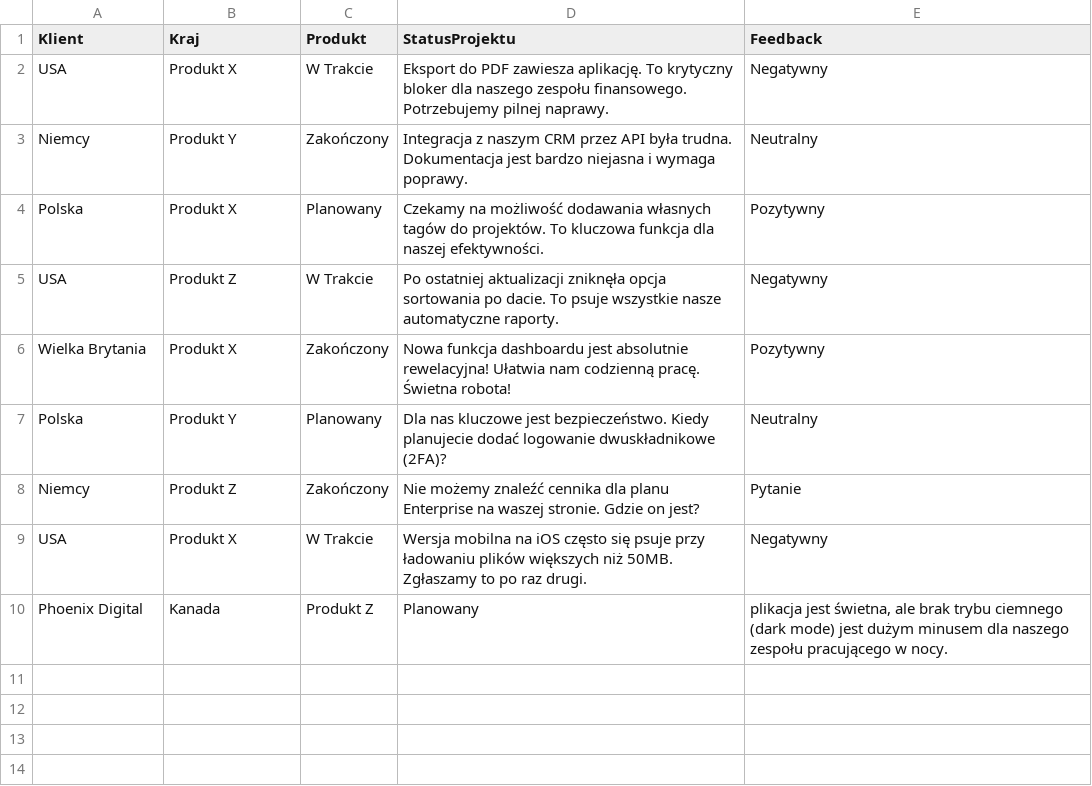
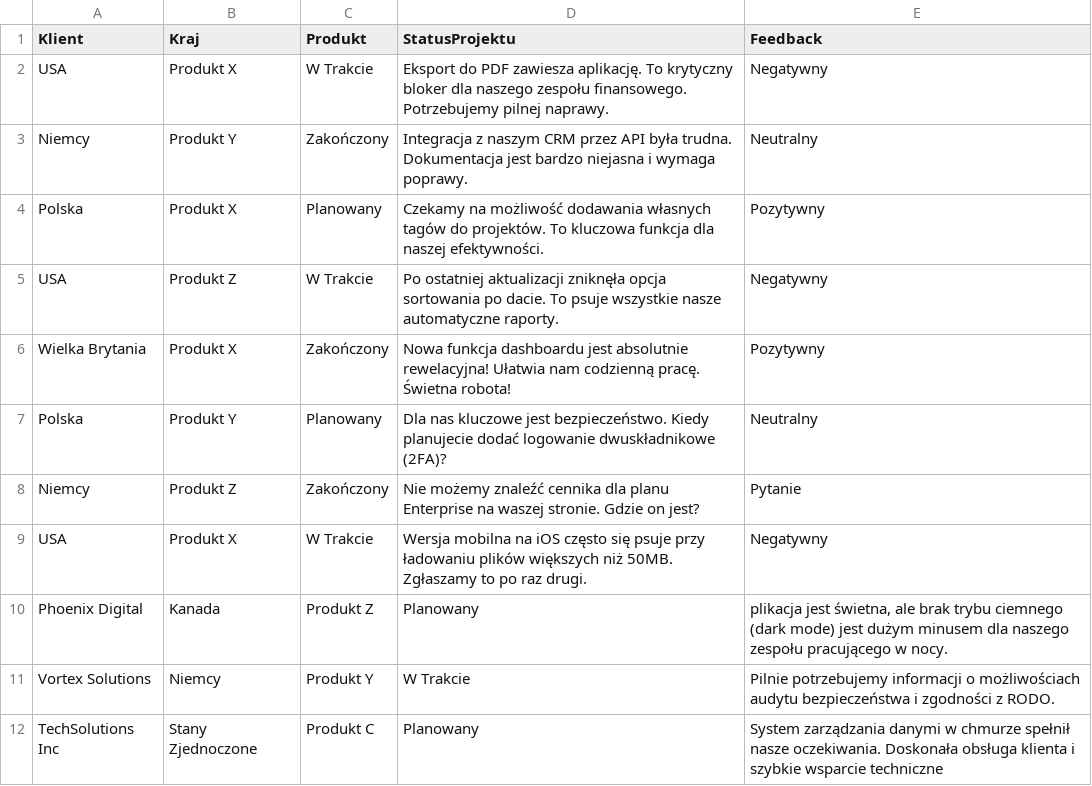
Before and after one commit to Webster27400/Product_Agent1.0, a CSV file: data.csv, drawn as a sheet; the diff names each change by its address in the sheet, - before the commit and + after, or states it on an @@ line.

```diff
--- a/data.csv
+++ b/data.csv
+row 11: Vortex Solutions | Niemcy | Produkt Y | W Trakcie | Pilnie potrzebujemy informacji o możliwościach audytu bezpieczeństwa i zgodności z RODO.
+row 12: TechSolutions Inc | Stany Zjednoczone | Produkt C | Planowany | System zarządzania danymi w chmurze spełnił nasze oczekiwania. Doskonała obsługa klienta i szybkie wsparcie techniczne
```
Also changed, not shown: 1 other file.
